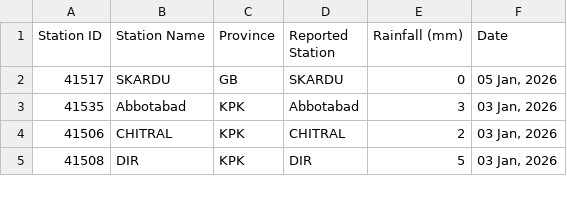
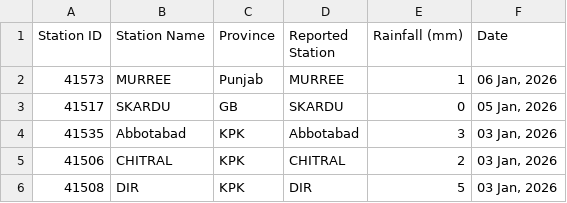
Before and after one commit to muhammadshah10/pakistan-rainfall-scraper, a CSV file: testRainfall.csv, drawn as a sheet; only a part is shown; the diff names each change by its address in the sheet, - before the commit and + after, or states it on an @@ line.

```diff
--- a/testRainfall.csv
+++ b/testRainfall.csv
+row 2: 41573 | MURREE | Punjab | MURREE | 1 | 06 Jan, 2026
```
